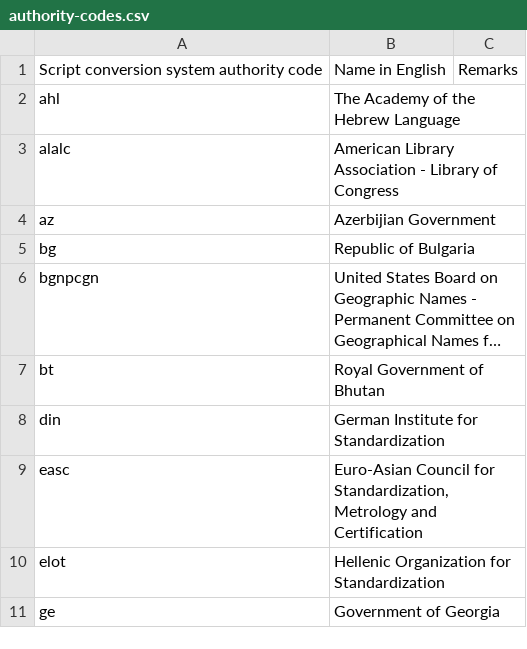
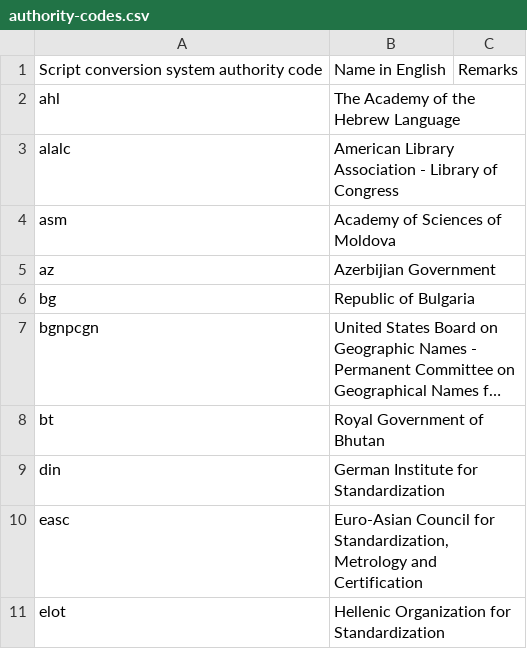
Before and after one commit to CalConnect/csd-transcription-systems, a CSV file: sources/data/authority-codes.csv, drawn as a sheet; only a part is shown; the shorter side is filled out with more unchanged rows; long unchanged cells end in …; the diff names each change by its address in the sheet, - before the commit and + after, or states it on an @@ line.

```diff
--- a/sources/data/authority-codes.csv
+++ b/sources/data/authority-codes.csv
+row 4: asm | Academy of Sciences of Moldova
```
Also changed, not shown: sources/data/codes.csv, 5 other files.
